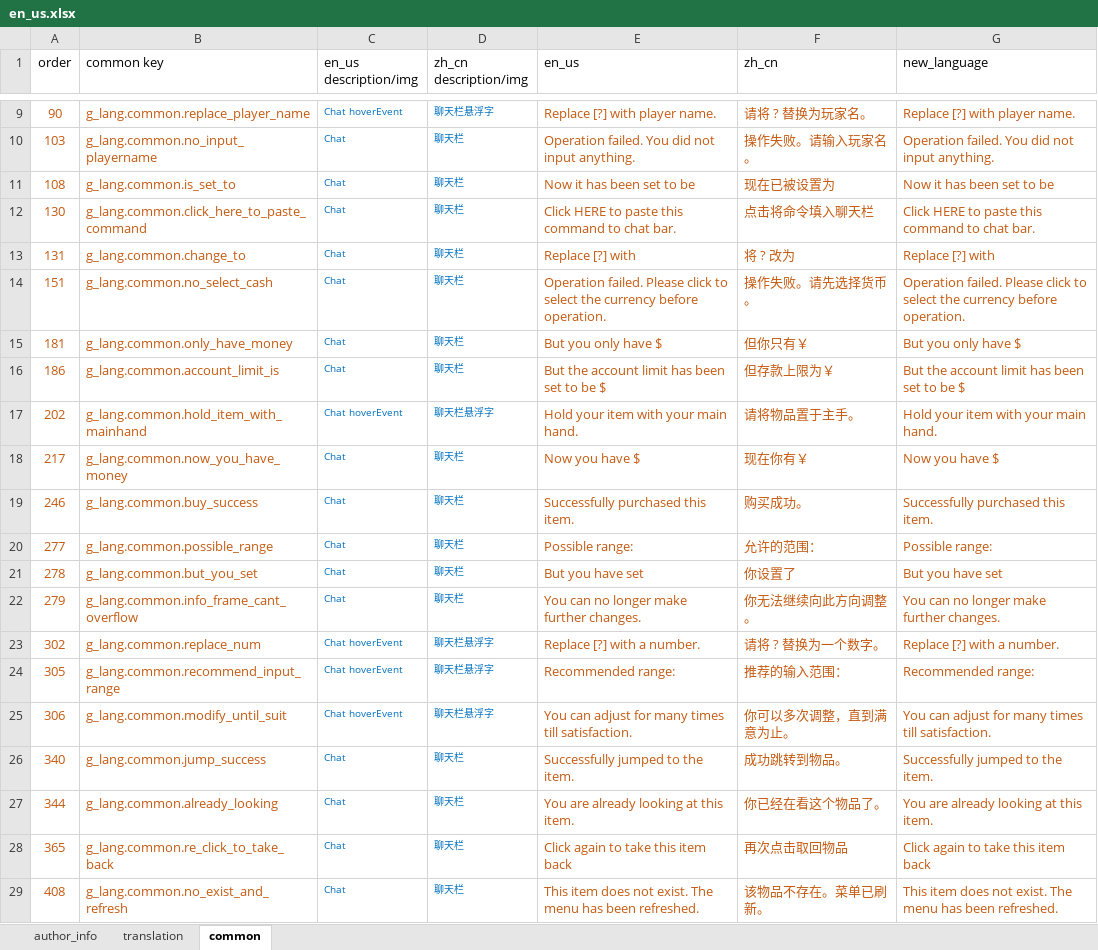
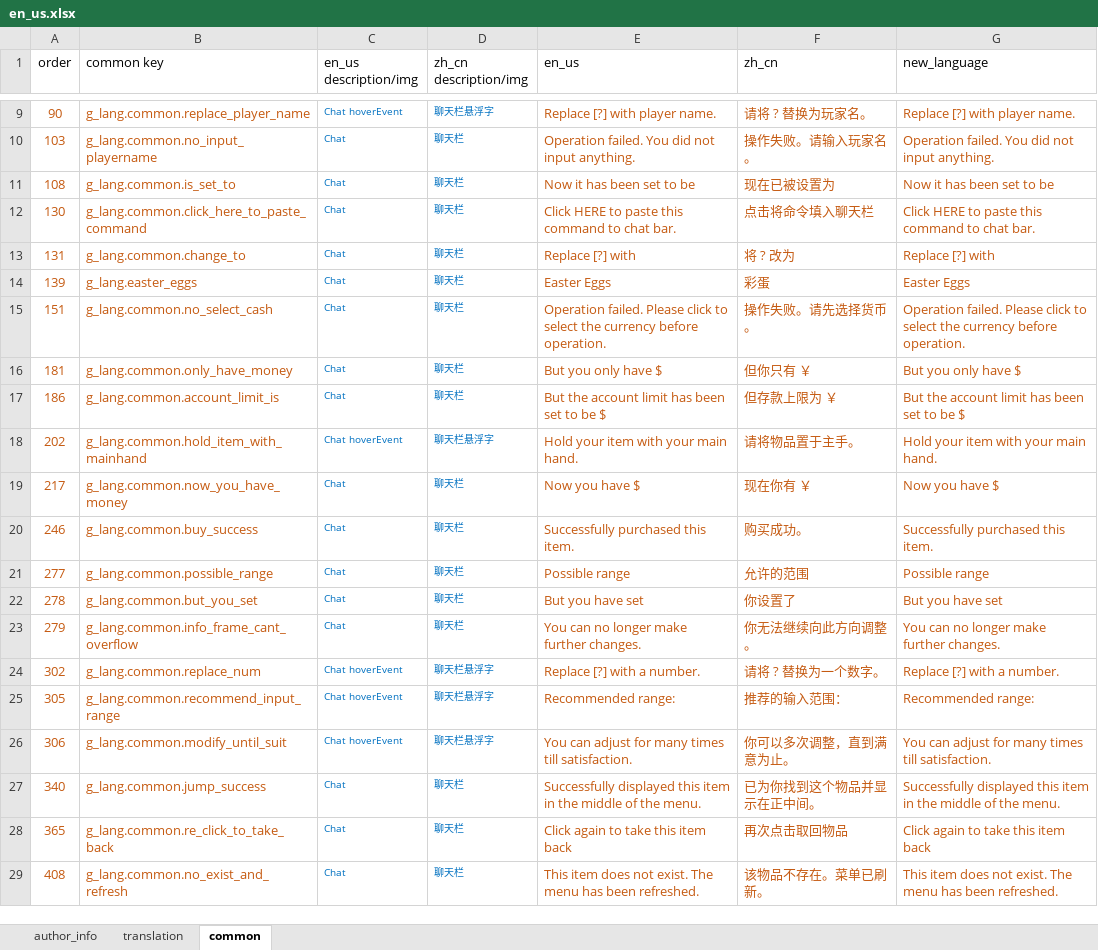
Before and after one commit to HeartingBe/GlobalShop_v3, an Excel workbook: translation/languages/en_us.xlsx, sheet common, drawn as a sheet; only a part is shown, gaps mark what is left out; values as stored, in another font and other column widths than the file's, no borders; removed rows and columns are numbered as before the commit, all else as after; the diff names each change by its address in the sheet, - before the commit and + after, or states it on an @@ line.

```diff
--- a/translation/languages/en_us.xlsx (sheet common)
+++ b/translation/languages/en_us.xlsx (sheet common)
+row 14: 139 | g_lang.easter_eggs | Chat | 聊天栏 | Easter Eggs | 彩蛋 | Easter Eggs
-F16 (zh_cn): 但你只有￥
+F16 (zh_cn): 但你只有 ￥
-F17 (zh_cn): 但存款上限为￥
+F17 (zh_cn): 但存款上限为 ￥
-F19 (zh_cn): 现在你有￥
+F19 (zh_cn): 现在你有 ￥
-E21 (en_us): Possible range:
+E21 (en_us): Possible range
-F21 (zh_cn): 允许的范围：
+F21 (zh_cn): 允许的范围
-G21 (new_language): Possible range:
+G21 (new_language): Possible range
-E27 (en_us): Successfully jumped to the item.
+E27 (en_us): Successfully displayed this item in the middle of the menu.
-F27 (zh_cn): 成功跳转到物品。
+F27 (zh_cn): 已为你找到这个物品并显示在正中间。
-G27 (new_language): Successfully jumped to the item.
+G27 (new_language): Successfully displayed this item in the middle of the menu.
-row 27: 344 | g_lang.common.already_looking | Chat | 聊天栏 | You are already looking at this item. | 你已经在看这个物品了。 | You are already looking at this item.
```
Also changed, not shown: sheet translation, translation/languages/zh_cn.xlsx, translation/new_language.xlsx, 33 other files.
